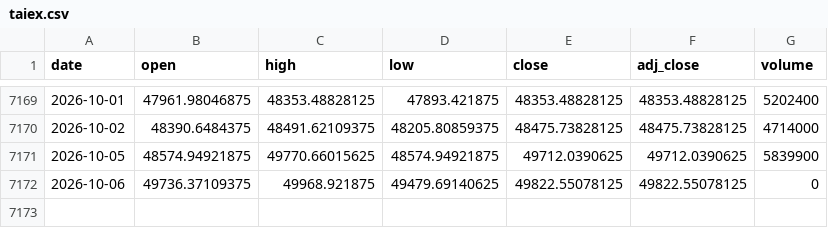
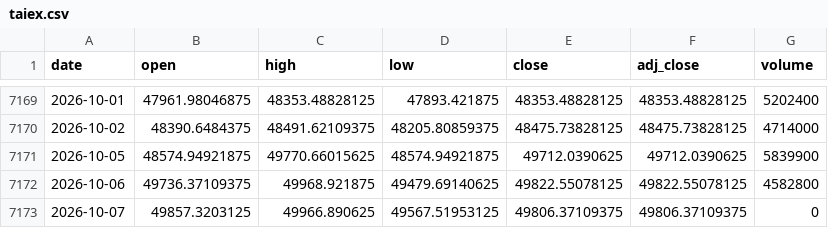
Before and after one commit to moneyorz/taiex-00631l-signal, a CSV file: data/taiex.csv, drawn as a sheet; only a part is shown, gaps mark what is left out.

```diff
--- a/data/taiex.csv
+++ b/data/taiex.csv
@@ -7171,2 +7171,3 @@ date,open,high,low,close,adj_close,volume
 2026-10-05,48574.94921875,49770.66015625,48574.94921875,49712.0390625,49712.0390625,5839900
-2026-10-06,49736.37109375,49968.921875,49479.69140625,49822.55078125,49822.55078125,0
+2026-10-06,49736.37109375,49968.921875,49479.69140625,49822.55078125,49822.55078125,4582800
+2026-10-07,49857.3203125,49966.890625,49567.51953125,49806.37109375,49806.37109375,0
```
Also changed, not shown: 1 other file.
